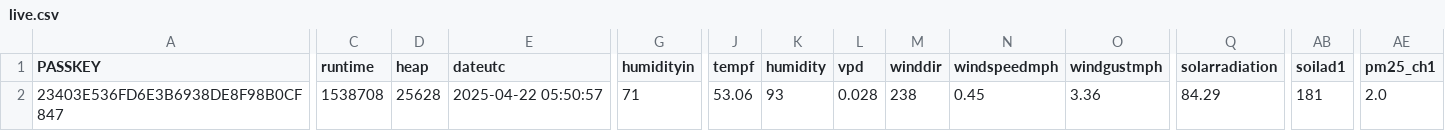
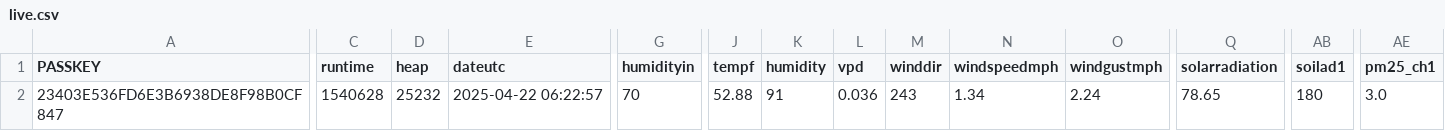
Before and after one commit to wetterzerbst/wetterdaten, a CSV file: data/live.csv, drawn as a sheet; only a part is shown, gaps mark what is left out; the diff covers the shown part only; the diff names each change by its address in the sheet, - before the commit and + after, or states it on an @@ line.

```diff
--- a/data/live.csv
+++ b/data/live.csv
-C2 (runtime): 1538708
+C2 (runtime): 1540628
-D2 (heap): 25628
+D2 (heap): 25232
-E2 (dateutc): 2025-04-22 05:50:57
+E2 (dateutc): 2025-04-22 06:22:57
-G2 (humidityin): 71
+G2 (humidityin): 70
-J2 (tempf): 53.06
+J2 (tempf): 52.88
-K2 (humidity): 93
+K2 (humidity): 91
-L2 (vpd): 0.028
+L2 (vpd): 0.036
-M2 (winddir): 238
+M2 (winddir): 243
-N2 (windspeedmph): 0.45
+N2 (windspeedmph): 1.34
-O2 (windgustmph): 3.36
+O2 (windgustmph): 2.24
-Q2 (solarradiation): 84.29
+Q2 (solarradiation): 78.65
-AB2 (soilad1): 181
+AB2 (soilad1): 180
-AE2 (pm25_ch1): 2.0
+AE2 (pm25_ch1): 3.0
```
Also changed, not shown: 3 edited cells elsewhere in this file, 2 other files.
